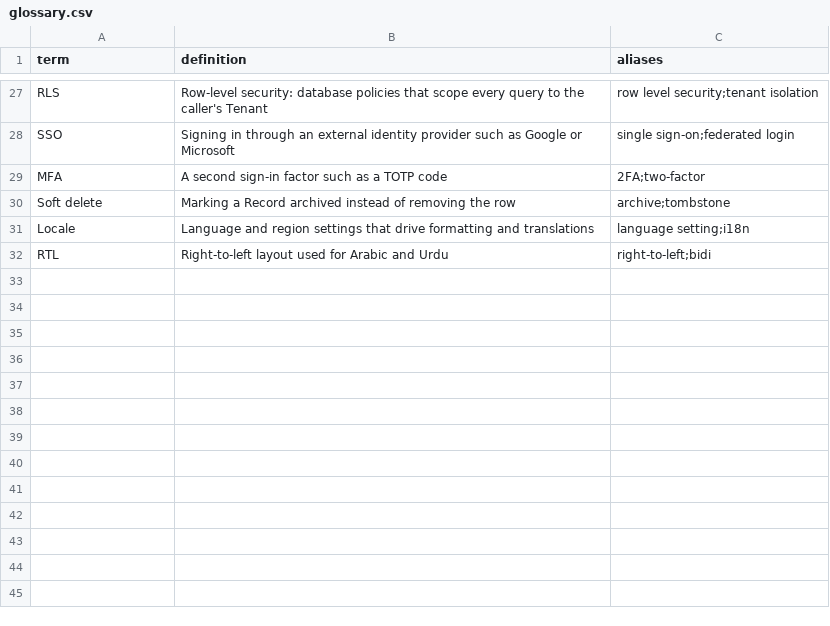
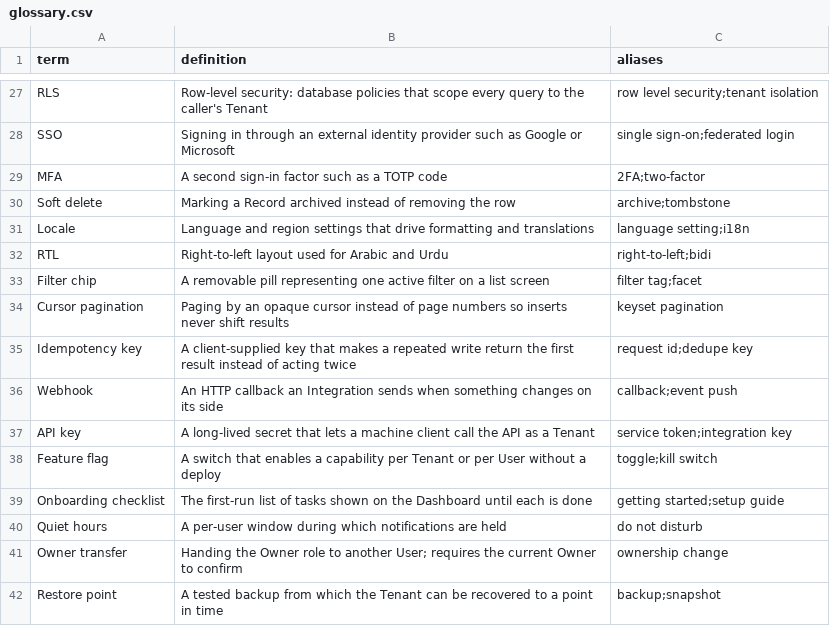
Before and after one commit to ryktara/TheAgent, a CSV file: packs/generic/reference/glossary.csv, drawn as a sheet; only a part is shown, gaps mark what is left out.

Commit message:
Generic glossary: extend to 41 terms

```diff
--- a/packs/generic/reference/glossary.csv
+++ b/packs/generic/reference/glossary.csv
@@ -32 +32,11 @@ Locale,Language and region settings that drive formatting and translations,langu
 RTL,Right-to-left layout used for Arabic and Urdu,right-to-left;bidi
+Filter chip,A removable pill representing one active filter on a list screen,filter tag;facet
+Cursor pagination,Paging by an opaque cursor instead of page numbers so inserts never shift results,keyset pagination
+Idempotency key,A client-supplied key that makes a repeated write return the first result instead of acting twice,request id;dedupe key
+Webhook,An HTTP callback an Integration sends when something changes on its side,callback;event push
+API key,A long-lived secret that lets a machine client call the API as a Tenant,service token;integration key
+Feature flag,A switch that enables a capability per Tenant or per User without a deploy,toggle;kill switch
+Onboarding checklist,The first-run list of tasks shown on the Dashboard until each is done,getting started;setup guide
+Quiet hours,A per-user window during which notifications are held,do not disturb
+Owner transfer,Handing the Owner role to another User; requires the current Owner to confirm,ownership change
+Restore point,A tested backup from which the Tenant can be recovered to a point in time,backup;snapshot
```
